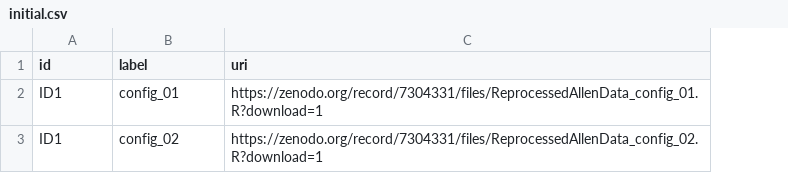
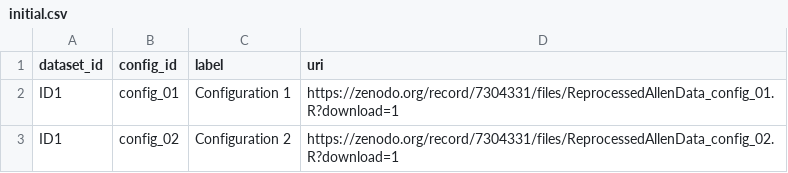
Before and after one commit to iSEE/iSEEindex, a CSV file: inst/initial.csv, drawn as a sheet; addresses are those after the commit; the diff names each change by its address in the sheet, - before the commit and + after, or states it on an @@ line.

Commit message:
use dataset id in BiocFileCache

```diff
--- a/inst/initial.csv
+++ b/inst/initial.csv
+column B (config_id), rows 2-3: config_01 | config_02
-A1: id
+A1: dataset_id
-C2 (label): config_01
+C2 (label): Configuration 1
-C3 (label): config_02
+C3 (label): Configuration 2
```
Also changed, not shown: 4 other files.
